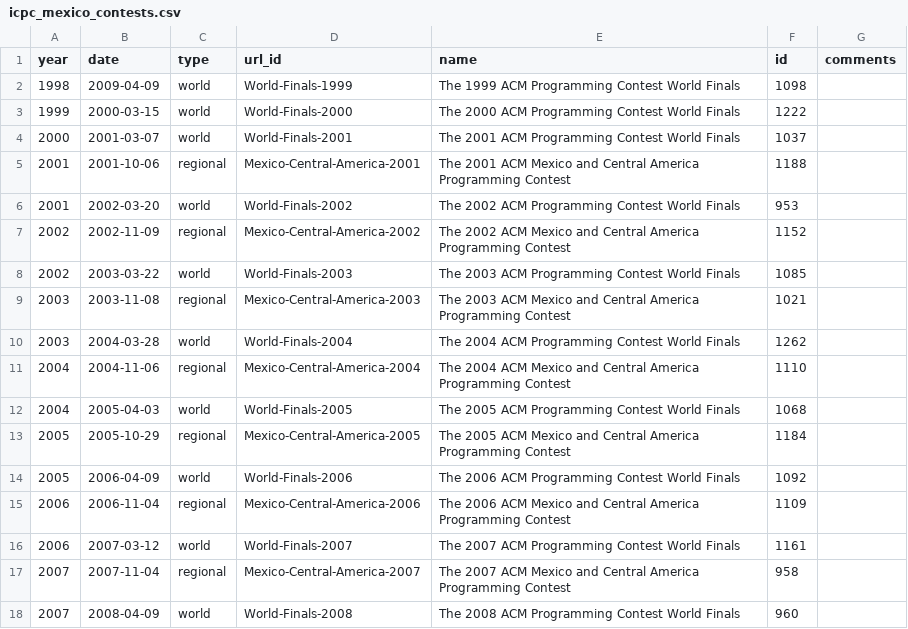
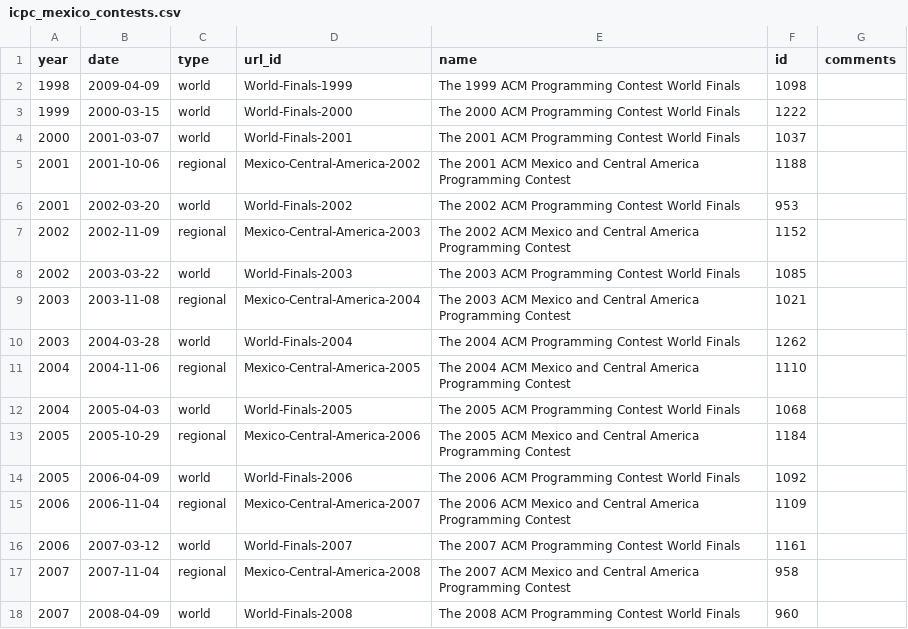
Before and after one commit to club-de-algoritmos/icpc-mexico-history, a CSV file: data/icpc_mexico_contests.csv, drawn as a sheet; only a part is shown; the diff covers the shown part only.

Commit message:
Fix Mexico regional URLs.

```diff
--- a/data/icpc_mexico_contests.csv
+++ b/data/icpc_mexico_contests.csv
@@ -4,15 +4,15 @@ year,date,type,url_id,name,id,comments
 2000,2001-03-07,world,World-Finals-2001,The 2001 ACM Programming Contest World Finals,1037,
-2001,2001-10-06,regional,Mexico-Central-America-2001,The 2001 ACM Mexico and Central America Programming Contest,1188,
+2001,2001-10-06,regional,Mexico-Central-America-2002,The 2001 ACM Mexico and Central America Programming Contest,1188,
 2001,2002-03-20,world,World-Finals-2002,The 2002 ACM Programming Contest World Finals,953,
-2002,2002-11-09,regional,Mexico-Central-America-2002,The 2002 ACM Mexico and Central America Programming Contest,1152,
+2002,2002-11-09,regional,Mexico-Central-America-2003,The 2002 ACM Mexico and Central America Programming Contest,1152,
 2002,2003-03-22,world,World-Finals-2003,The 2003 ACM Programming Contest World Finals,1085,
-2003,2003-11-08,regional,Mexico-Central-America-2003,The 2003 ACM Mexico and Central America Programming Contest,1021,
+2003,2003-11-08,regional,Mexico-Central-America-2004,The 2003 ACM Mexico and Central America Programming Contest,1021,
 2003,2004-03-28,world,World-Finals-2004,The 2004 ACM Programming Contest World Finals,1262,
-2004,2004-11-06,regional,Mexico-Central-America-2004,The 2004 ACM Mexico and Central America Programming Contest,1110,
+2004,2004-11-06,regional,Mexico-Central-America-2005,The 2004 ACM Mexico and Central America Programming Contest,1110,
 2004,2005-04-03,world,World-Finals-2005,The 2005 ACM Programming Contest World Finals,1068,
-2005,2005-10-29,regional,Mexico-Central-America-2005,The 2005 ACM Mexico and Central America Programming Contest,1184,
+2005,2005-10-29,regional,Mexico-Central-America-2006,The 2005 ACM Mexico and Central America Programming Contest,1184,
 2005,2006-04-09,world,World-Finals-2006,The 2006 ACM Programming Contest World Finals,1092,
-2006,2006-11-04,regional,Mexico-Central-America-2006,The 2006 ACM Mexico and Central America Programming Contest,1109,
+2006,2006-11-04,regional,Mexico-Central-America-2007,The 2006 ACM Mexico and Central America Programming Contest,1109,
 2006,2007-03-12,world,World-Finals-2007,The 2007 ACM Programming Contest World Finals,1161,
-2007,2007-11-04,regional,Mexico-Central-America-2007,The 2007 ACM Mexico and Central America Programming Contest,958,
+2007,2007-11-04,regional,Mexico-Central-America-2008,The 2007 ACM Mexico and Central America Programming Contest,958,
 2007,2008-04-09,world,World-Finals-2008,The 2008 ACM Programming Contest World Finals,960,
```
Also changed, not shown: 15 edited cells elsewhere in this file.
